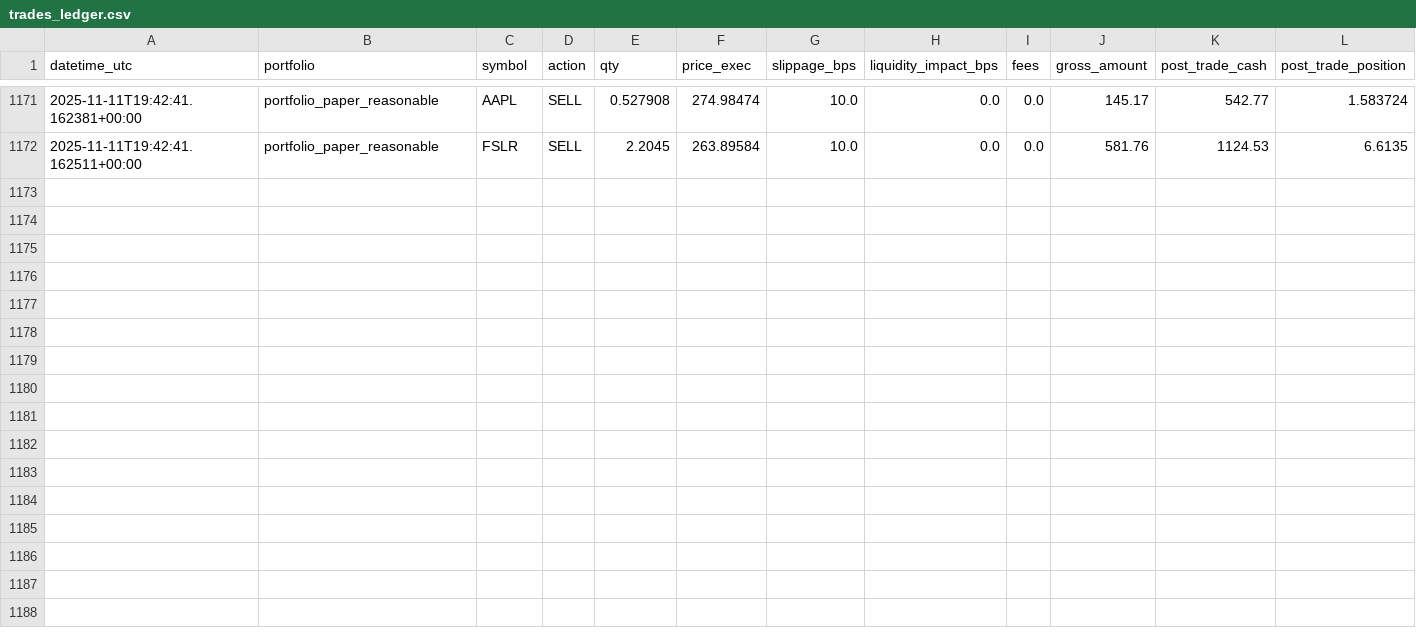
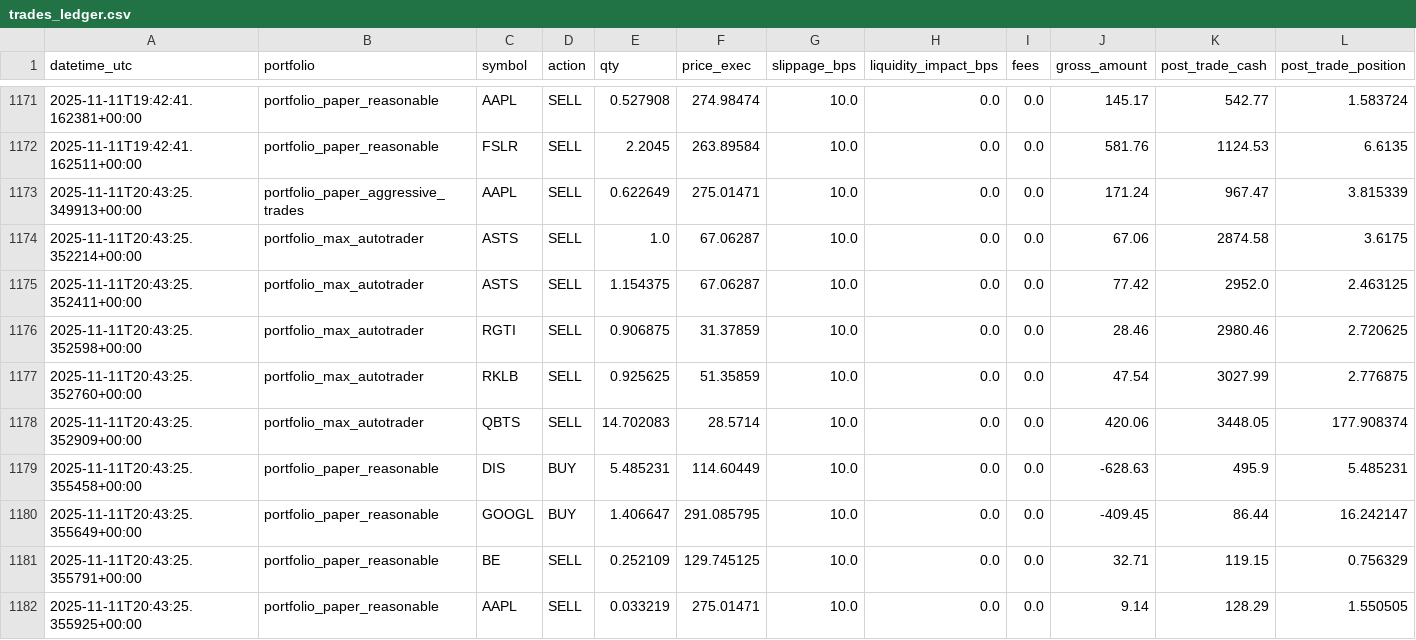
Before and after one commit to maximezac/alpacawireup, a CSV file: data/trades_ledger.csv, drawn as a sheet; only a part is shown, gaps mark what is left out; rows hold the shown columns only; the diff names each change by its address in the sheet, - before the commit and + after, or states it on an @@ line.

```diff
--- a/data/trades_ledger.csv
+++ b/data/trades_ledger.csv
+row 1173: 2025-11-11T20:43:25.349913+00:00 | portfolio_paper_aggressive_trades | AAPL | SELL | 0.622649 | 275.01471 | 10.0 | 0.0 | 0.0 | 171.24 | 967.47 | 3.815339
+row 1174: 2025-11-11T20:43:25.352214+00:00 | portfolio_max_autotrader | ASTS | SELL | 1.0 | 67.06287 | 10.0 | 0.0 | 0.0 | 67.06 | 2874.58 | 3.6175
+row 1175: 2025-11-11T20:43:25.352411+00:00 | portfolio_max_autotrader | ASTS | SELL | 1.154375 | 67.06287 | 10.0 | 0.0 | 0.0 | 77.42 | 2952.0 | 2.463125
+row 1176: 2025-11-11T20:43:25.352598+00:00 | portfolio_max_autotrader | RGTI | SELL | 0.906875 | 31.37859 | 10.0 | 0.0 | 0.0 | 28.46 | 2980.46 | 2.720625
+row 1177: 2025-11-11T20:43:25.352760+00:00 | portfolio_max_autotrader | RKLB | SELL | 0.925625 | 51.35859 | 10.0 | 0.0 | 0.0 | 47.54 | 3027.99 | 2.776875
+row 1178: 2025-11-11T20:43:25.352909+00:00 | portfolio_max_autotrader | QBTS | SELL | 14.702083 | 28.5714 | 10.0 | 0.0 | 0.0 | 420.06 | 3448.05 | 177.908374
+row 1179: 2025-11-11T20:43:25.355458+00:00 | portfolio_paper_reasonable | DIS | BUY | 5.485231 | 114.60449 | 10.0 | 0.0 | 0.0 | -628.63 | 495.9 | 5.485231
+row 1180: 2025-11-11T20:43:25.355649+00:00 | portfolio_paper_reasonable | GOOGL | BUY | 1.406647 | 291.085795 | 10.0 | 0.0 | 0.0 | -409.45 | 86.44 | 16.242147
+row 1181: 2025-11-11T20:43:25.355791+00:00 | portfolio_paper_reasonable | BE | SELL | 0.252109 | 129.745125 | 10.0 | 0.0 | 0.0 | 32.71 | 119.15 | 0.756329
+row 1182: 2025-11-11T20:43:25.355925+00:00 | portfolio_paper_reasonable | AAPL | SELL | 0.033219 | 275.01471 | 10.0 | 0.0 | 0.0 | 9.14 | 128.29 | 1.550505
```
Also changed, not shown: data/portfolios/portfolio_max_autotrader/trades_ledger.csv, data/portfolios/portfolio_paper_aggressive_trades/trades_ledger.csv, 38 other files.
